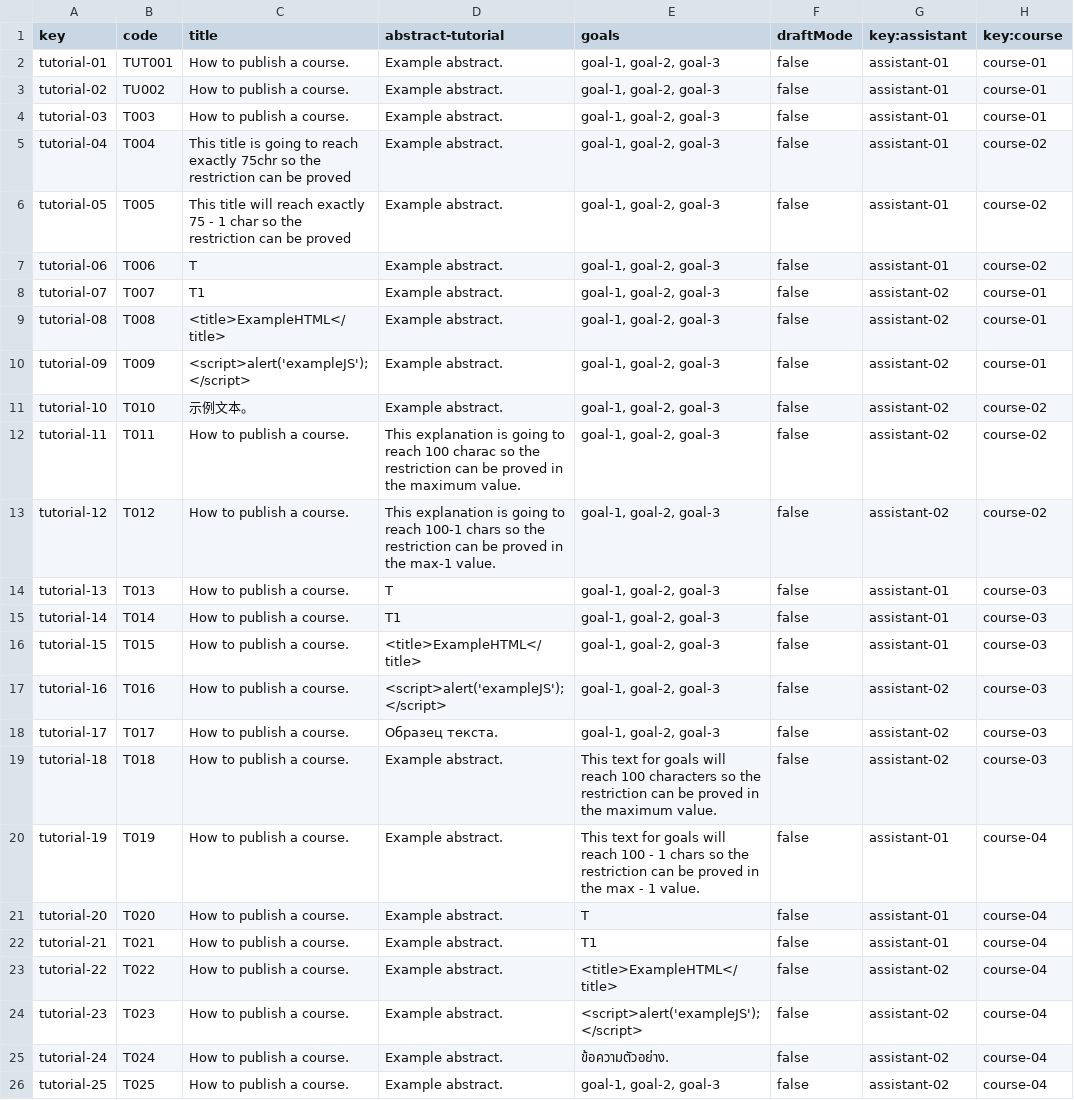
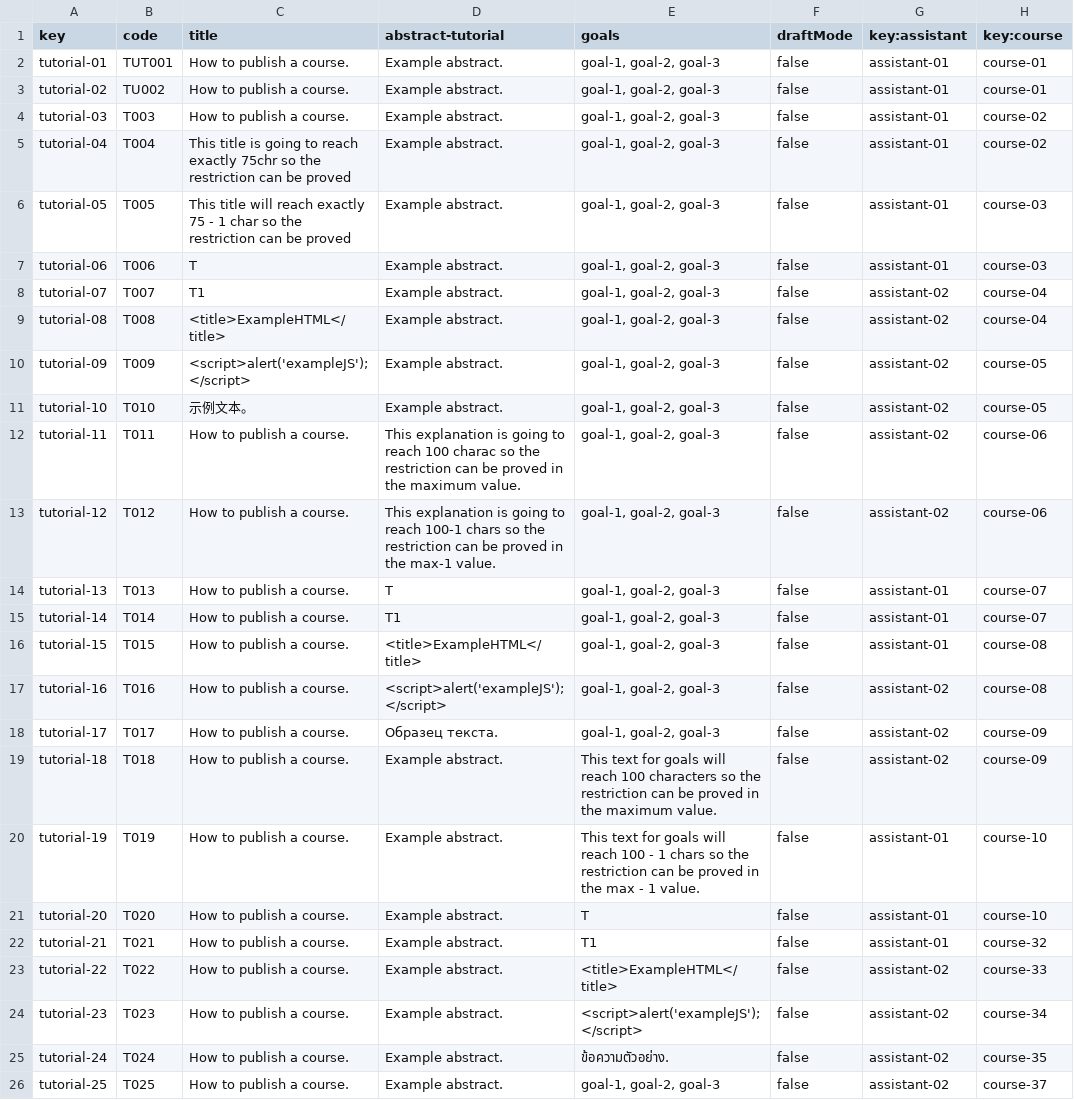
Before and after one commit to laurolmer/Acme-L3-D03, a CSV file: src/main/webapp/WEB-INF/resources/sample-data/tutorial.csv, drawn as a sheet; the diff names each change by its address in the sheet, - before the commit and + after, or states it on an @@ line.

```diff
--- a/src/main/webapp/WEB-INF/resources/sample-data/tutorial.csv
+++ b/src/main/webapp/WEB-INF/resources/sample-data/tutorial.csv
-H4 (key:course): course-01
+H4 (key:course): course-02
-H6:H7 (key:course): course-02
+H6:H7 (key:course): course-03
-H8:H9 (key:course): course-01
+H8:H9 (key:course): course-04
-H10 (key:course): course-01
+H10 (key:course): course-05
-H11 (key:course): course-02
+H11 (key:course): course-05
-H12:H13 (key:course): course-02
+H12:H13 (key:course): course-06
-H14:H15 (key:course): course-03
+H14:H15 (key:course): course-07
-H16:H17 (key:course): course-03
+H16:H17 (key:course): course-08
-H18:H19 (key:course): course-03
+H18:H19 (key:course): course-09
-H20:H21 (key:course): course-04
+H20:H21 (key:course): course-10
-H22 (key:course): course-04
+H22 (key:course): course-32
-H23 (key:course): course-04
+H23 (key:course): course-33
-H24 (key:course): course-04
+H24 (key:course): course-34
-H25 (key:course): course-04
+H25 (key:course): course-35
-H26 (key:course): course-04
+H26 (key:course): course-37
```
Also changed, not shown: src/main/webapp/WEB-INF/resources/sample-data/lecture.csv, 2 other files.
